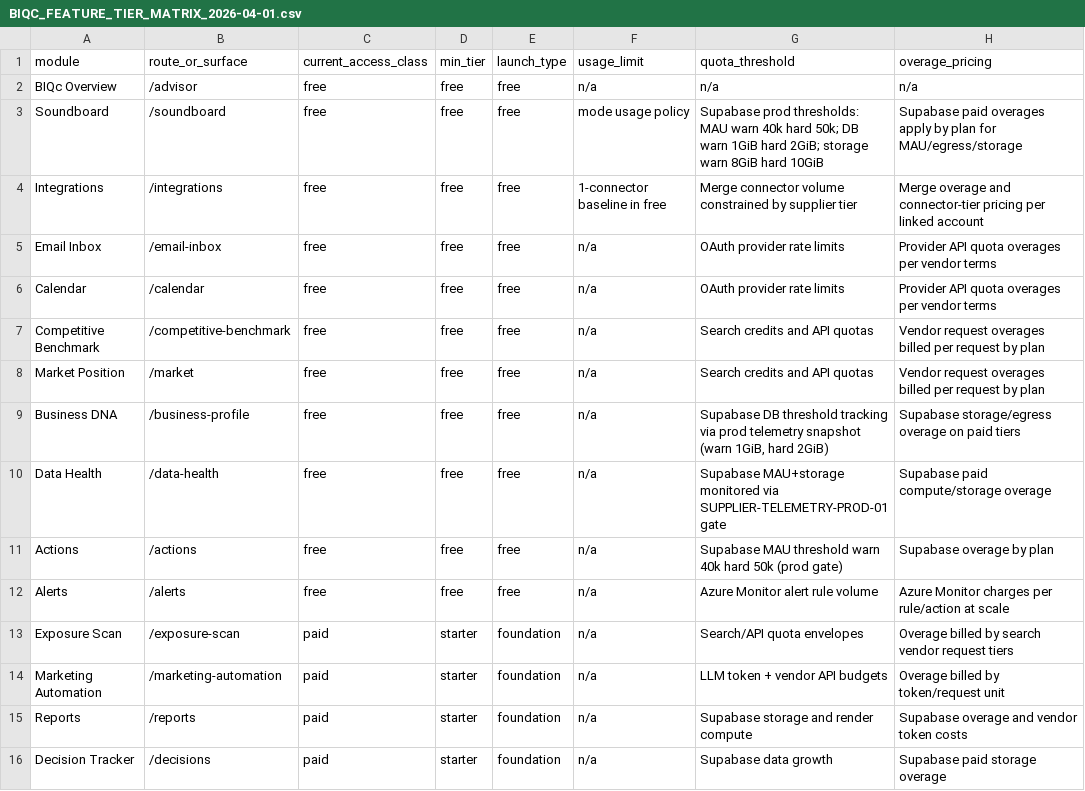
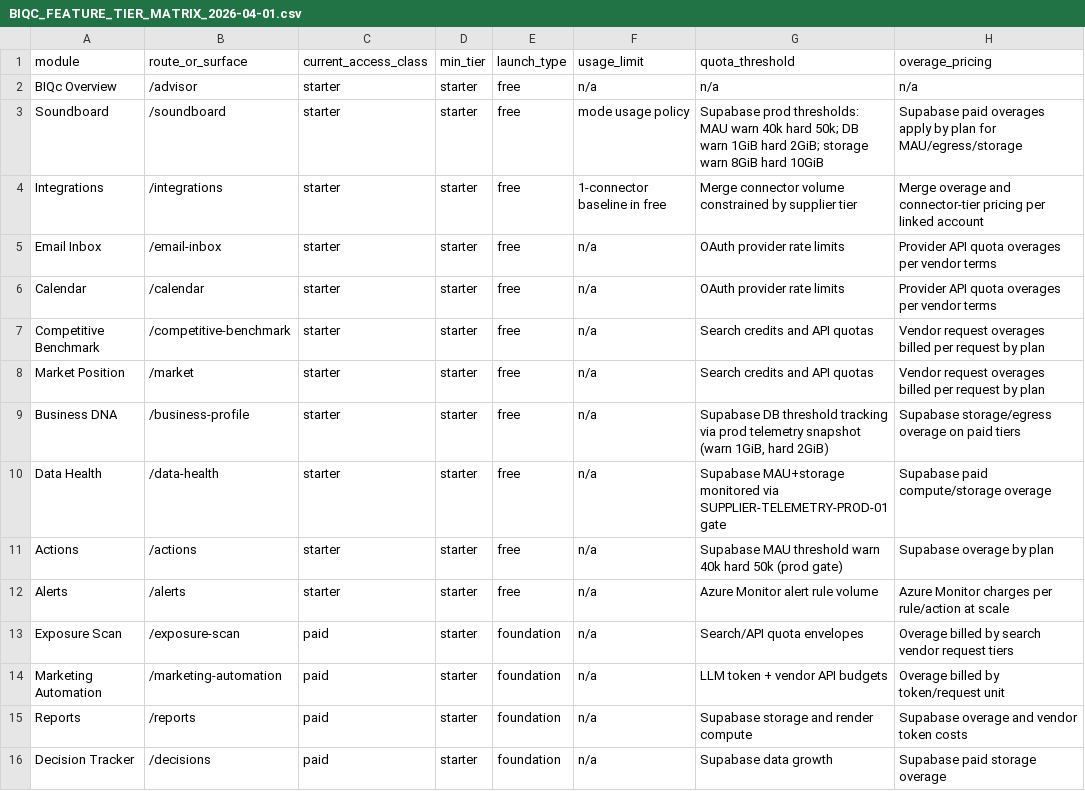
Before and after one commit to andrealexopoulos-star/Version2-Ai_Mentor, a CSV file: reports/BIQC_FEATURE_TIER_MATRIX_2026-04-01.csv, drawn as a sheet; only a part is shown; the diff names each change by its address in the sheet, - before the commit and + after, or states it on an @@ line.

```diff
--- a/reports/BIQC_FEATURE_TIER_MATRIX_2026-04-01.csv
+++ b/reports/BIQC_FEATURE_TIER_MATRIX_2026-04-01.csv
-C2:C12 (current_access_class): free
+C2:C12 (current_access_class): starter
-D2:D12 (min_tier): free
+D2:D12 (min_tier): starter
```
